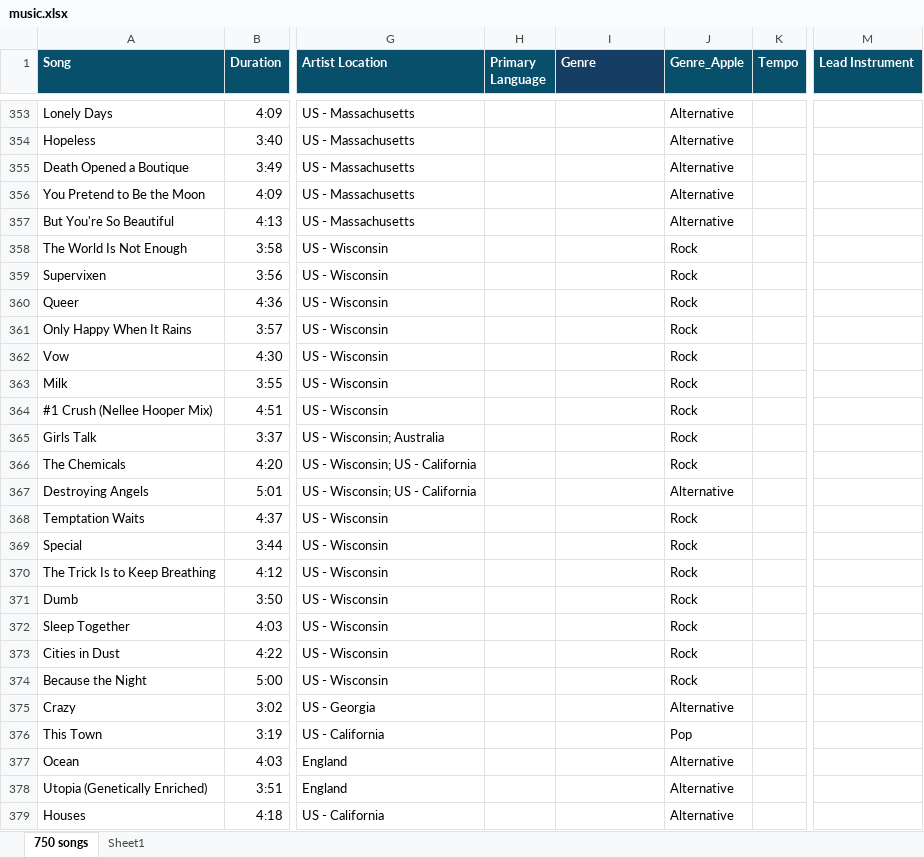
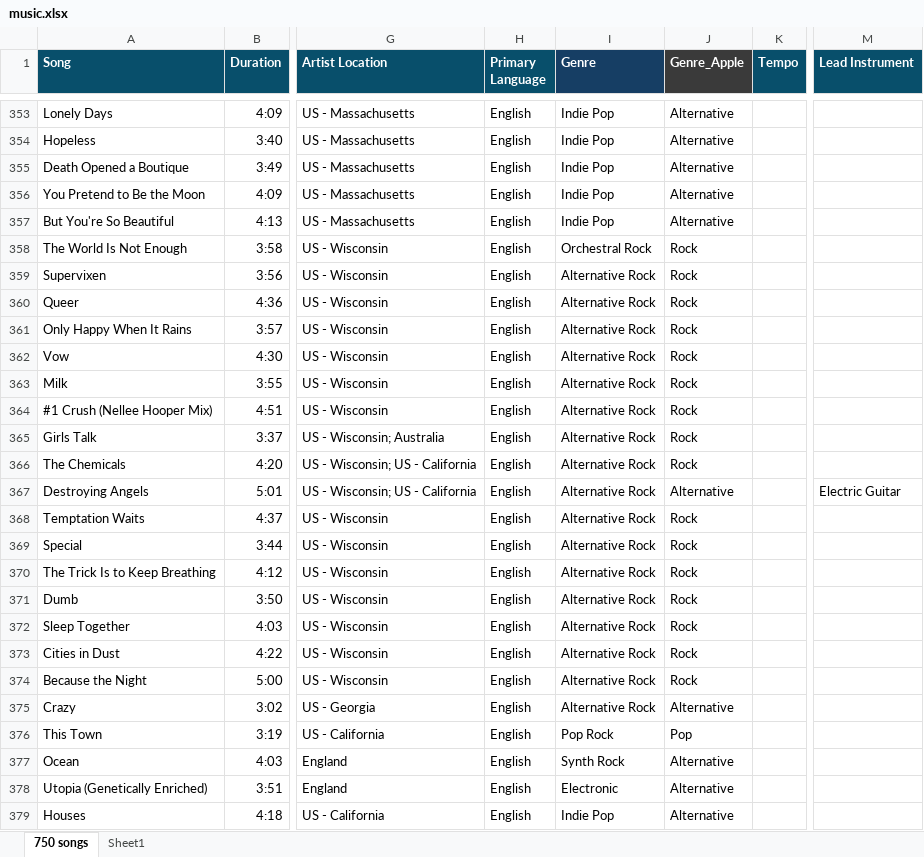
Before and after one commit to linda-n-design/sound-and-vision, an Excel workbook: data/music.xlsx, sheet 750 songs, drawn as a sheet; only a part is shown, gaps mark what is left out; values as stored, in another font and other column widths than the file's, no borders; the diff covers the shown part only; the diff names each change by its address in the sheet, - before the commit and + after, or states it on an @@ line.

Commit message:
Update music.xlsx
Fixed album year, added primary language data, genre classifications, and minor data corrections

```diff
--- a/data/music.xlsx (sheet 750 songs)
+++ b/data/music.xlsx (sheet 750 songs)
-J1 fill: #084F6B
+J1 fill: #3A3A3A
-H353:H379 (Primary Language): (empty)
+H353:H379 (Primary Language): English
-I353:I357 (Genre): (empty)
+I353:I357 (Genre): Indie Pop
-I358 (Genre): (empty)
+I358 (Genre): Orchestral Rock
-I359:I375 (Genre): (empty)
+I359:I375 (Genre): Alternative Rock
-M367 (Lead Instrument): (empty)
+M367 (Lead Instrument): Electric Guitar
-I376 (Genre): (empty)
+I376 (Genre): Pop Rock
-I377 (Genre): (empty)
+I377 (Genre): Synth Rock
-I378 (Genre): (empty)
+I378 (Genre): Electronic
-I379 (Genre): (empty)
+I379 (Genre): Indie Pop
```
Also changed, not shown: 659 edited cells elsewhere in this sheet.
